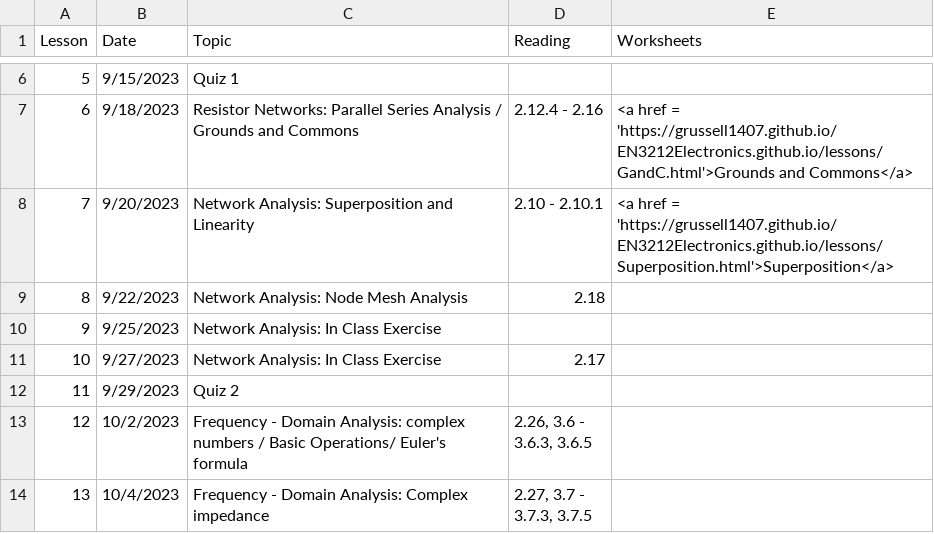
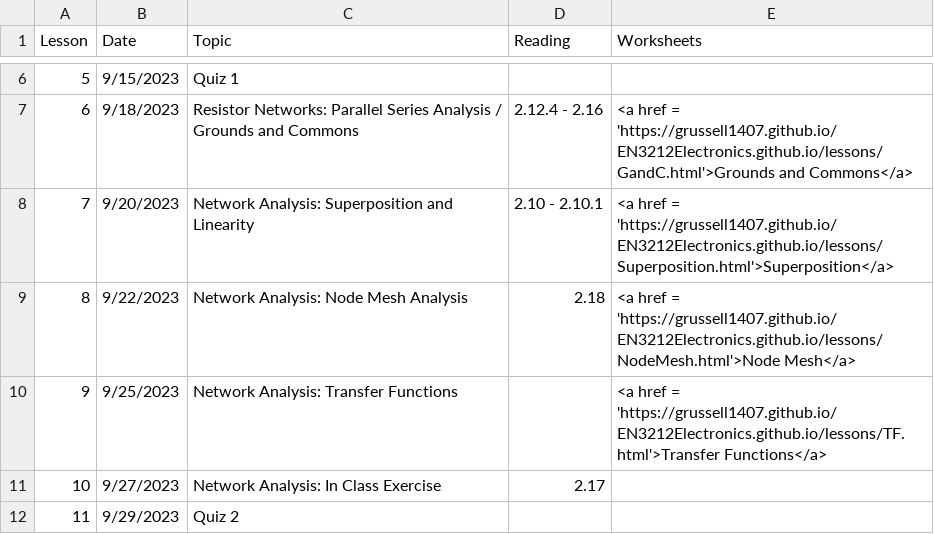
Before and after one commit to grussell1407/EN3212Electronics.github.io, a CSV file: _data/syllabus.csv, drawn as a sheet; only a part is shown, gaps mark what is left out; the shorter side is filled out with more unchanged rows.

```diff
--- a/_data/syllabus.csv
+++ b/_data/syllabus.csv
@@ -8,4 +8,4 @@ Lesson,Date,Topic,Reading,Worksheets
 7,9/20/2023,Network Analysis: Superposition and Linearity,2.10 - 2.10.1,<a href = 'https://grussell1407.github.io/EN3212Electronics.github.io/lessons/Superposition.html'>Superposition</a>
-8,9/22/2023,Network Analysis: Node Mesh Analysis,2.18,
-9,9/25/2023,Network Analysis: In Class Exercise,,
+8,9/22/2023,Network Analysis: Node Mesh Analysis,2.18,<a href = 'https://grussell1407.github.io/EN3212Electronics.github.io/lessons/NodeMesh.html'>Node Mesh</a>
+9,9/25/2023,Network Analysis: Transfer Functions,,<a href = 'https://grussell1407.github.io/EN3212Electronics.github.io/lessons/TF.html'>Transfer Functions</a>
 10,9/27/2023,Network Analysis: In Class Exercise,2.17,
```
Also changed, not shown: 21 other files.
